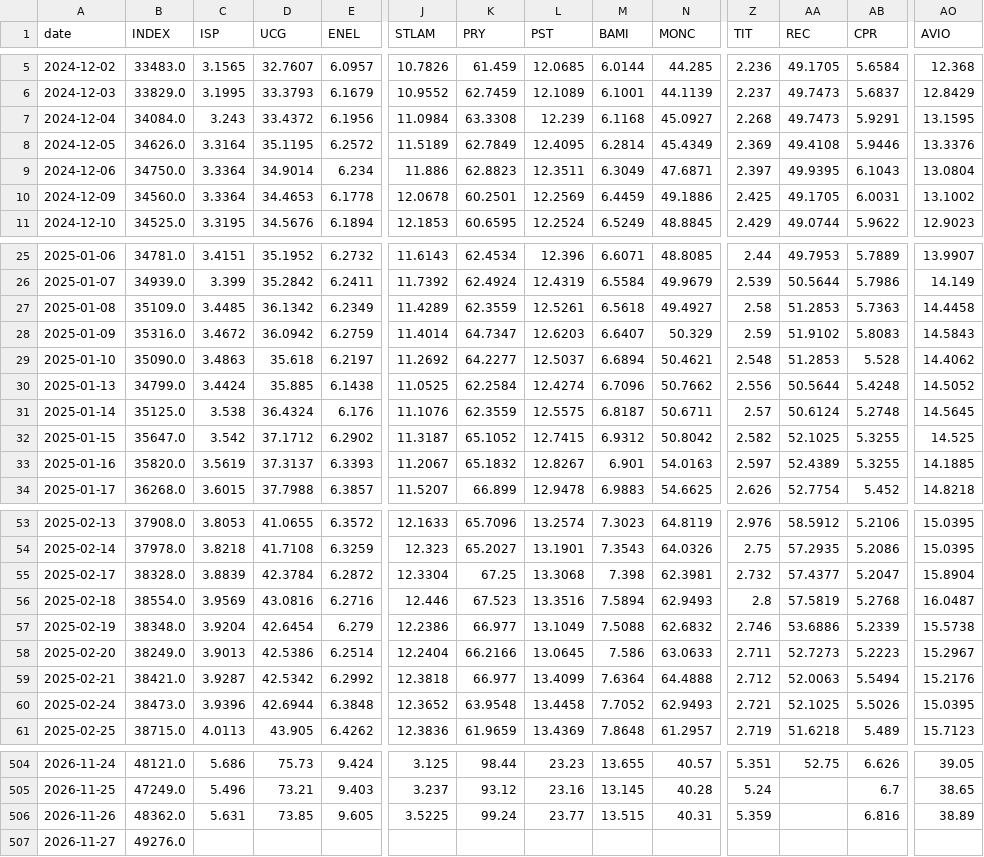
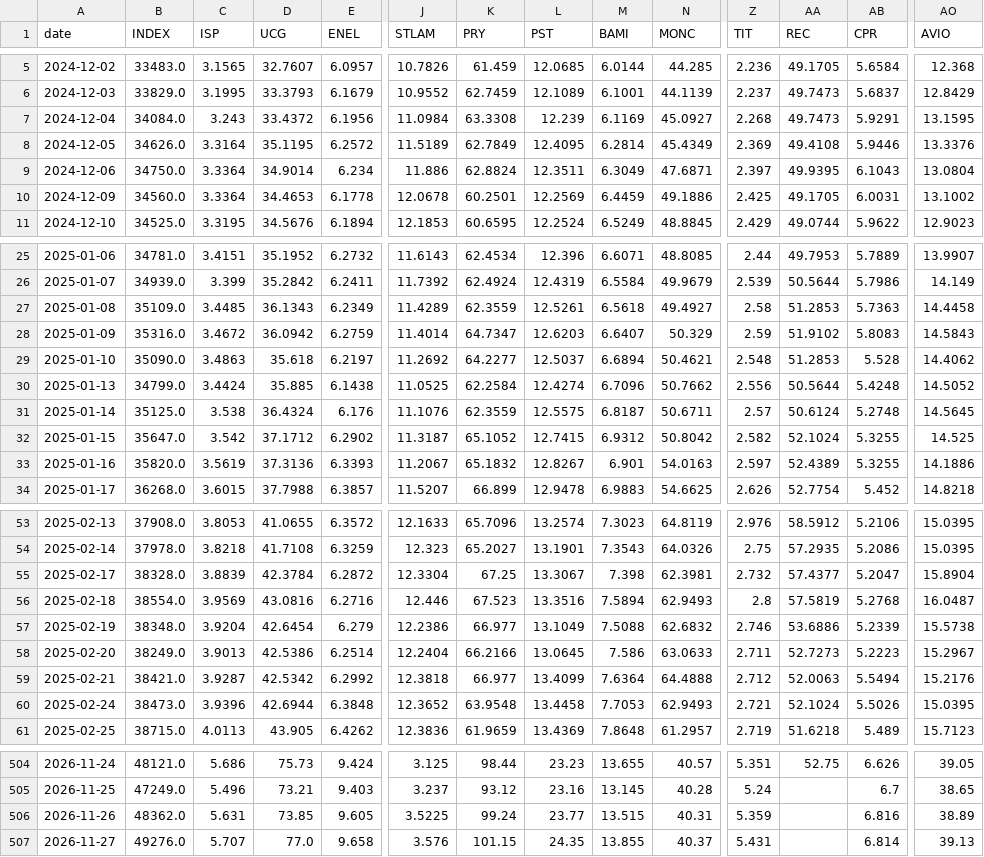
Before and after one commit to VerJokiel/FRANKFURT08, a CSV file: data/markets/ftsemib_prices.csv, drawn as a sheet; only a part is shown, gaps mark what is left out; removed rows and columns are numbered as before the commit, all else as after; rows hold the shown columns only; the diff covers the shown part only; the diff names each change by its address in the sheet, - before the commit and + after, or states it on an @@ line.

```diff
--- a/data/markets/ftsemib_prices.csv
+++ b/data/markets/ftsemib_prices.csv
-M7 (BAMI): 6.1168
+M7 (BAMI): 6.1169
-K9 (PRY): 62.8823
+K9 (PRY): 62.8824
-D27 (UCG): 36.1342
+D27 (UCG): 36.1343
-AA32 (REC): 52.1025
+AA32 (REC): 52.1024
-D33 (UCG): 37.3137
+D33 (UCG): 37.3136
-AO33 (AVIO): 14.1885
+AO33 (AVIO): 14.1886
-L55 (PST): 13.3068
+L55 (PST): 13.3067
-M60 (BAMI): 7.7052
+M60 (BAMI): 7.7053
-AA60 (REC): 52.1025
+AA60 (REC): 52.1024
-row 507: 2026-11-27 | 49276.0
+row 507: 2026-11-27 | 49276.0 | 5.707 | 77.0 | 9.658 | 3.576 | 101.15 | 24.35 | 13.855 | 40.37 | 5.431 |  | 6.814 | 39.13
```
Also changed, not shown: 19 edited cells elsewhere in this file, data/markets/cac40_prices.csv, data/markets/ftse100_prices.csv, 7 other files.
